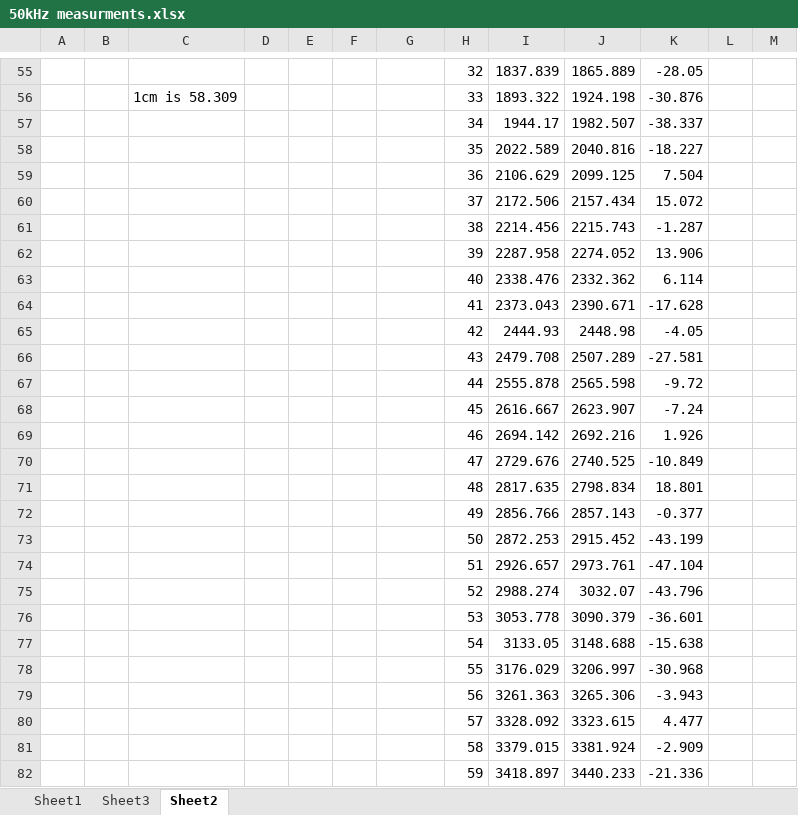
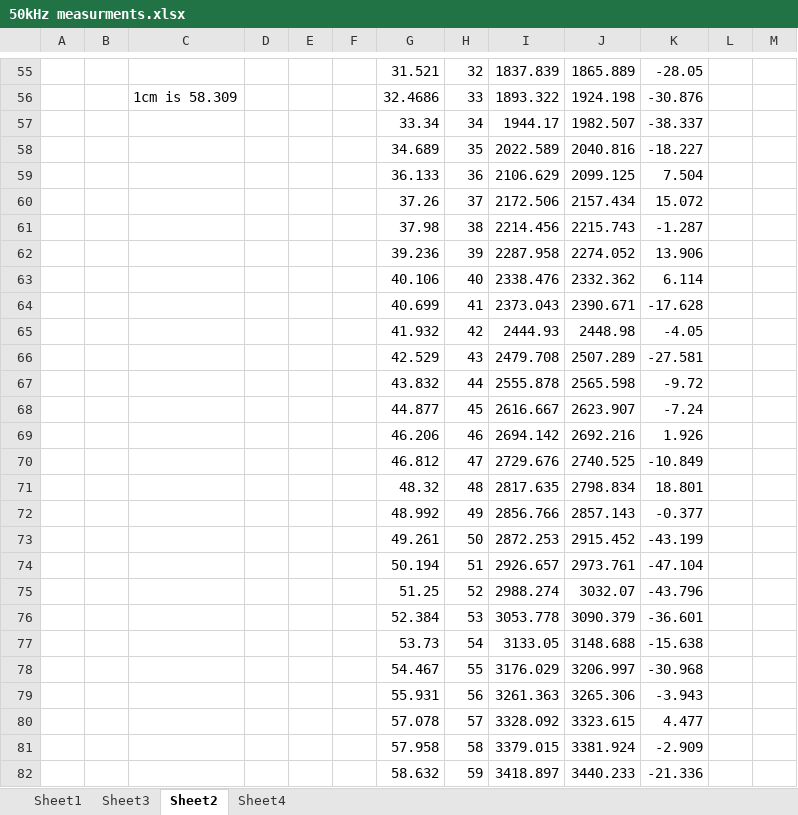
Before and after one commit to KSmall23/PROJ324_SK, an Excel workbook: 50kHz measurments.xlsx, sheet Sheet2, drawn as a sheet; only a part is shown, gaps mark what is left out; values as stored, in another font and other column widths than the file's, no cell formats; charts and pictures not drawn; the diff covers the shown part only; the diff names each change by its address in the sheet, - before the commit and + after, or states it on an @@ line.

```diff
--- a/50kHz measurments.xlsx (sheet Sheet2)
+++ b/50kHz measurments.xlsx (sheet Sheet2)
+sheet tab: Sheet4
-G55: (empty)
+G55: 31.521
-G56: (empty)
+G56: 32.4686
-G57: (empty)
+G57: 33.34
-G58: (empty)
+G58: 34.689
-G59: (empty)
+G59: 36.133
-G60: (empty)
+G60: 37.26
-G61: (empty)
+G61: 37.98
-G62: (empty)
+G62: 39.236
-G63: (empty)
+G63: 40.106
-G64: (empty)
+G64: 40.699
-G65: (empty)
+G65: 41.932
-G66: (empty)
+G66: 42.529
-G67: (empty)
+G67: 43.832
-G68: (empty)
+G68: 44.877
-G69: (empty)
+G69: 46.206
-G70: (empty)
+G70: 46.812
-G71: (empty)
+G71: 48.32
-G72: (empty)
+G72: 48.992
-G73: (empty)
+G73: 49.261
-G74: (empty)
+G74: 50.194
-G75: (empty)
+G75: 51.25
-G76: (empty)
+G76: 52.384
-G77: (empty)
+G77: 53.73
-G78: (empty)
+G78: 54.467
-G79: (empty)
+G79: 55.931
-G80: (empty)
+G80: 57.078
-G81: (empty)
+G81: 57.958
-G82: (empty)
+G82: 58.632
```
Also changed, not shown: 49 edited cells elsewhere in this sheet, cell formats, charts or pictures, 2 other files.
